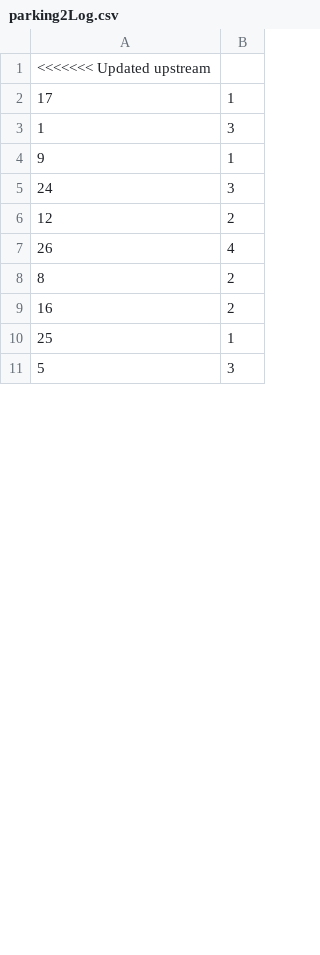
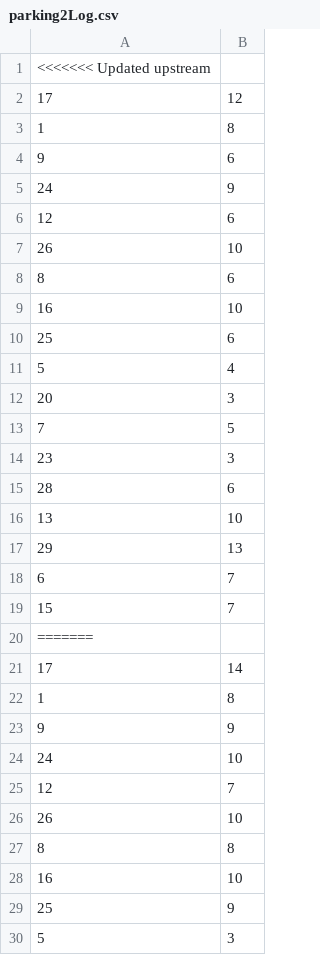
Before and after one commit to KevinFroissart/SA6_CarPark_AI, a CSV file: SA6/CSV/Parking/parking2Log.csv, drawn as a sheet; only a part is shown; the diff covers the shown part only.

```diff
--- a/SA6/CSV/Parking/parking2Log.csv
+++ b/SA6/CSV/Parking/parking2Log.csv
@@ -1,11 +1,30 @@
 <<<<<<< Updated upstream
-17,1
-1,3
-9,1
-24,3
-12,2
-26,4
-8,2
-16,2
-25,1
+17,12
+1,8
+9,6
+24,9
+12,6
+26,10
+8,6
+16,10
+25,6
+5,4
+20,3
+7,5
+23,3
+28,6
+13,10
+29,13
+6,7
+15,7
+=======
+17,14
+1,8
+9,9
+24,10
+12,7
+26,10
+8,8
+16,10
+25,9
 5,3
```
Also changed, not shown: 4 added rows, 18 removed rows and 12 edited cells elsewhere in this file, SA6/CSV/Parking/parking1Log.csv, SA6/CSV/Parking/parking3Log.csv, 14 other files.
